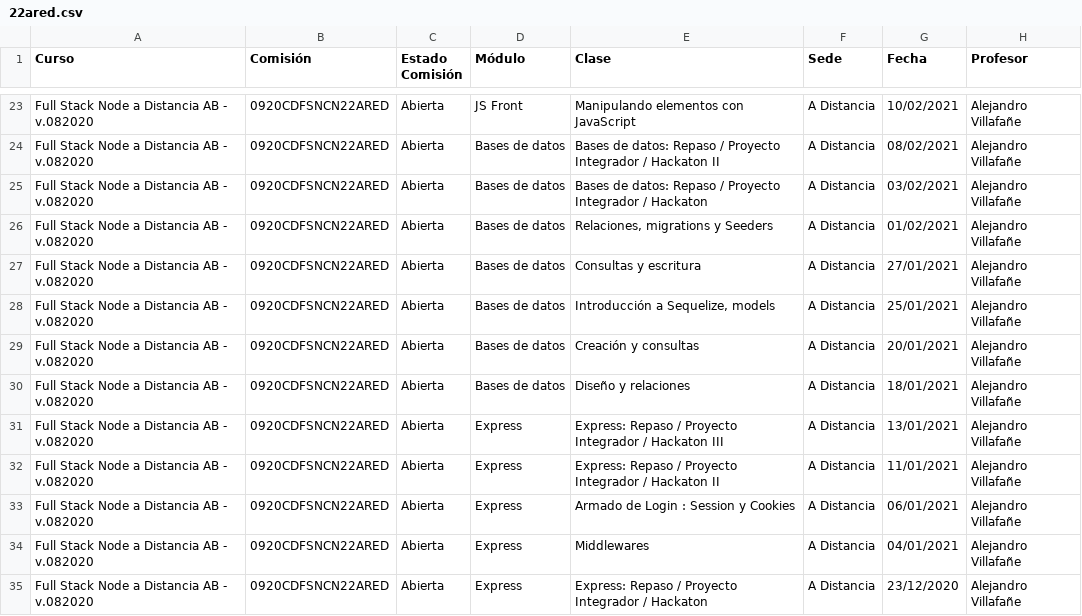
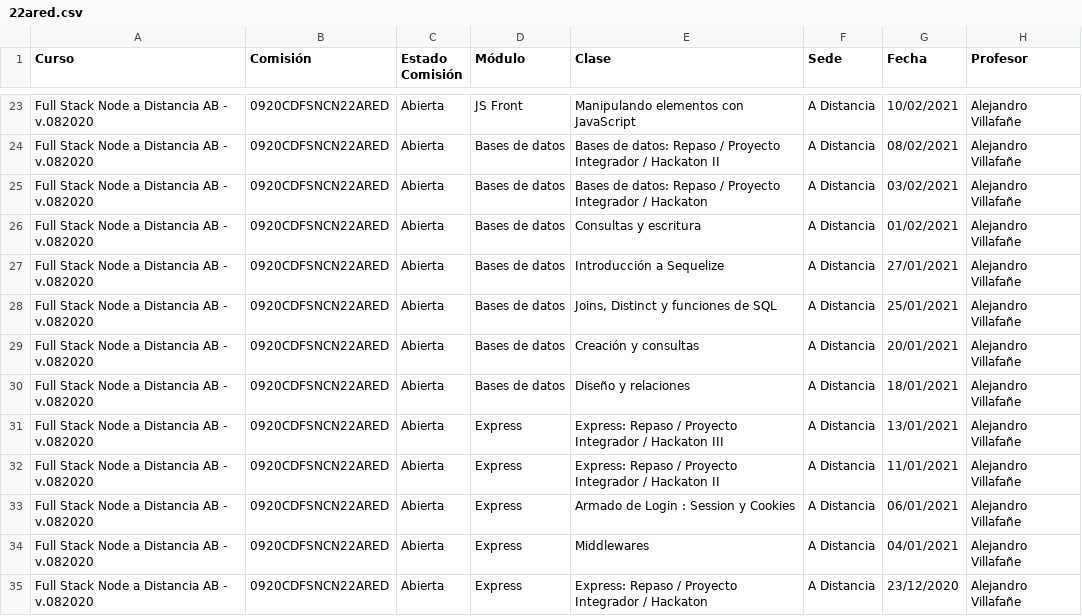
Before and after one commit to UrielSosa/kobu, a CSV file: data/22ared.csv, drawn as a sheet; only a part is shown, gaps mark what is left out; the diff names each change by its address in the sheet, - before the commit and + after, or states it on an @@ line.

```diff
--- a/data/22ared.csv
+++ b/data/22ared.csv
-E26 (Clase): Relaciones, migrations y Seeders
+E26 (Clase): Consultas y escritura
-E27 (Clase): Consultas y escritura
+E27 (Clase): Introducción a Sequelize
-E28 (Clase): Introducción a Sequelize, models
+E28 (Clase): Joins, Distinct y funciones de SQL
```
Also changed, not shown: data/23ared.csv.
